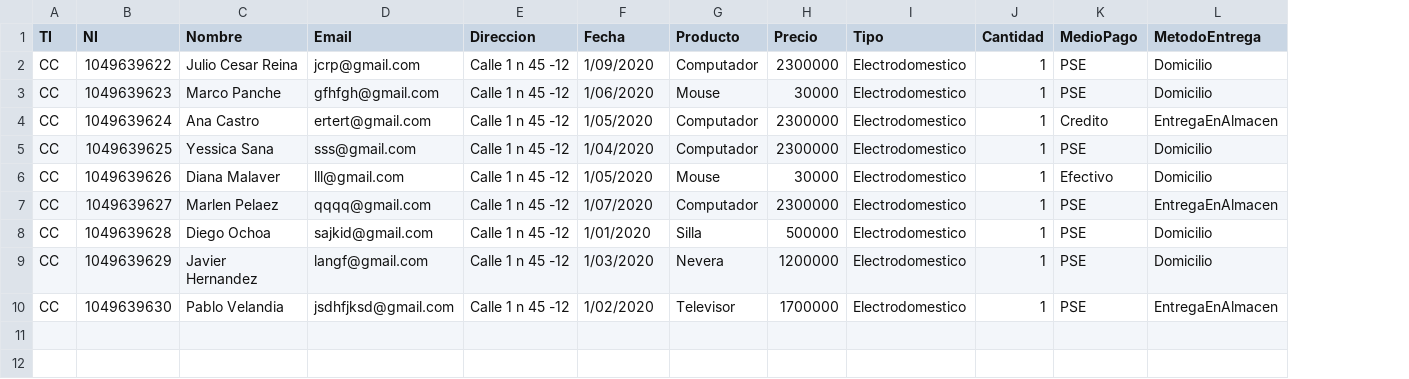
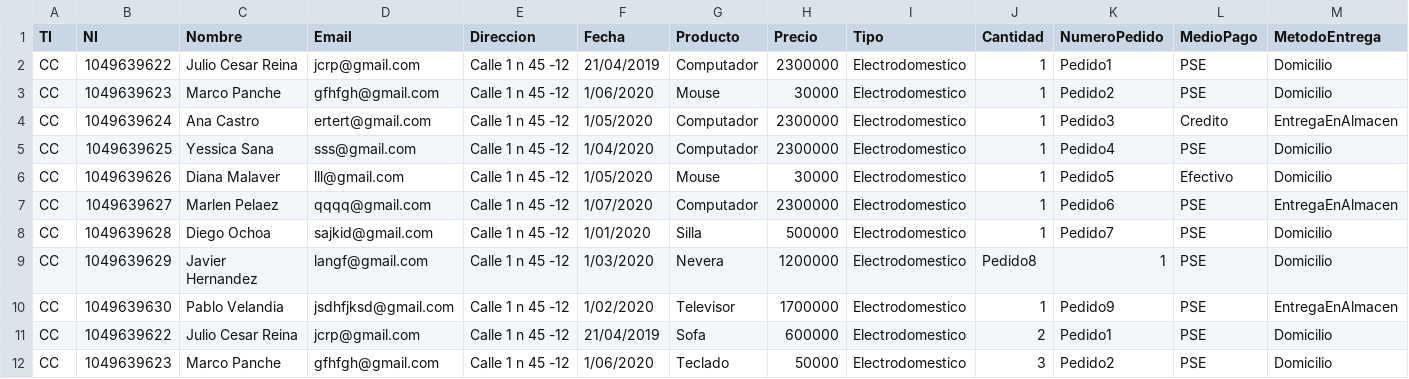
Before and after one commit to JulioCesarReina94/DatabaseGrafo, a CSV file: BasedeDatosGrafo.csv, drawn as a sheet; the diff names each change by its address in the sheet, - before the commit and + after, or states it on an @@ line.

Commit message:
Update BasedeDatosGrafo.csv

```diff
--- a/BasedeDatosGrafo.csv
+++ b/BasedeDatosGrafo.csv
+column K (NumeroPedido), rows 2-10: Pedido1 | Pedido2 | Pedido3 | Pedido4 | Pedido5 | Pedido6 | Pedido7 | 1 | Pedido9
-F2 (Fecha): 1/09/2020
+F2 (Fecha): 21/04/2019
-J9 (Cantidad): 1
+J9 (Cantidad): Pedido8
+row 11: CC | 1049639622 | Julio Cesar Reina | jcrp@gmail.com | Calle 1 n 45 -12 | 21/04/2019 | Sofa | 600000 | Electrodomestico | 2 | Pedido1 | PSE | Domicilio
+row 12: CC | 1049639623 | Marco Panche | gfhfgh@gmail.com | Calle 1 n 45 -12 | 1/06/2020 | Teclado | 50000 | Electrodomestico | 3 | Pedido2 | PSE | Domicilio
```
